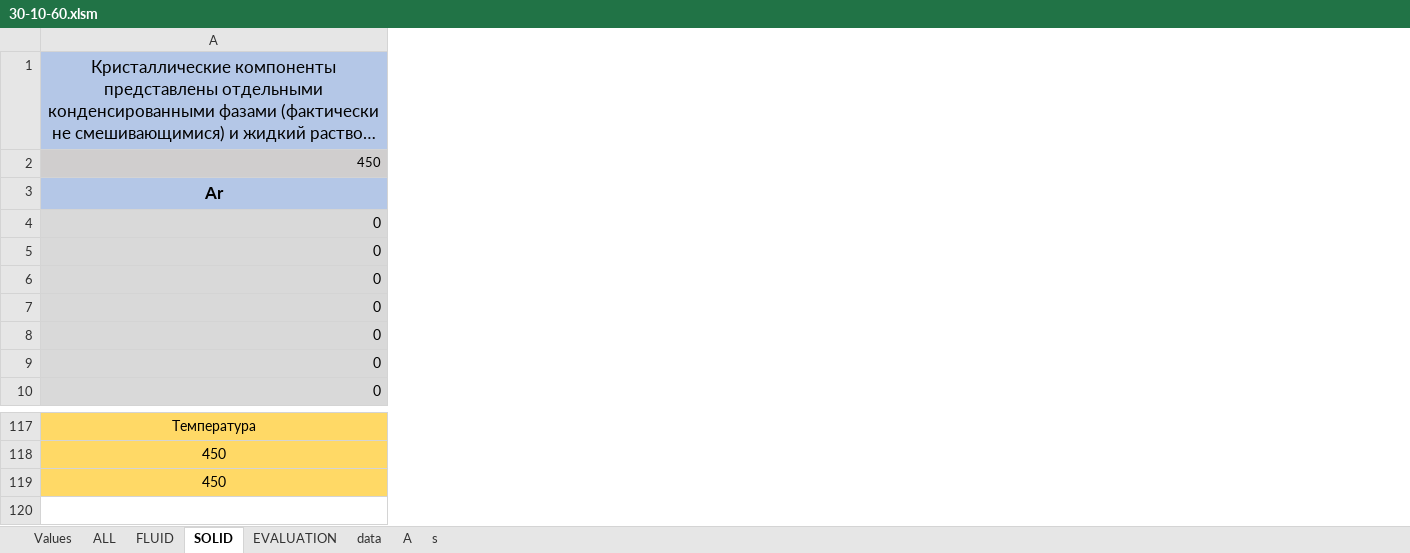
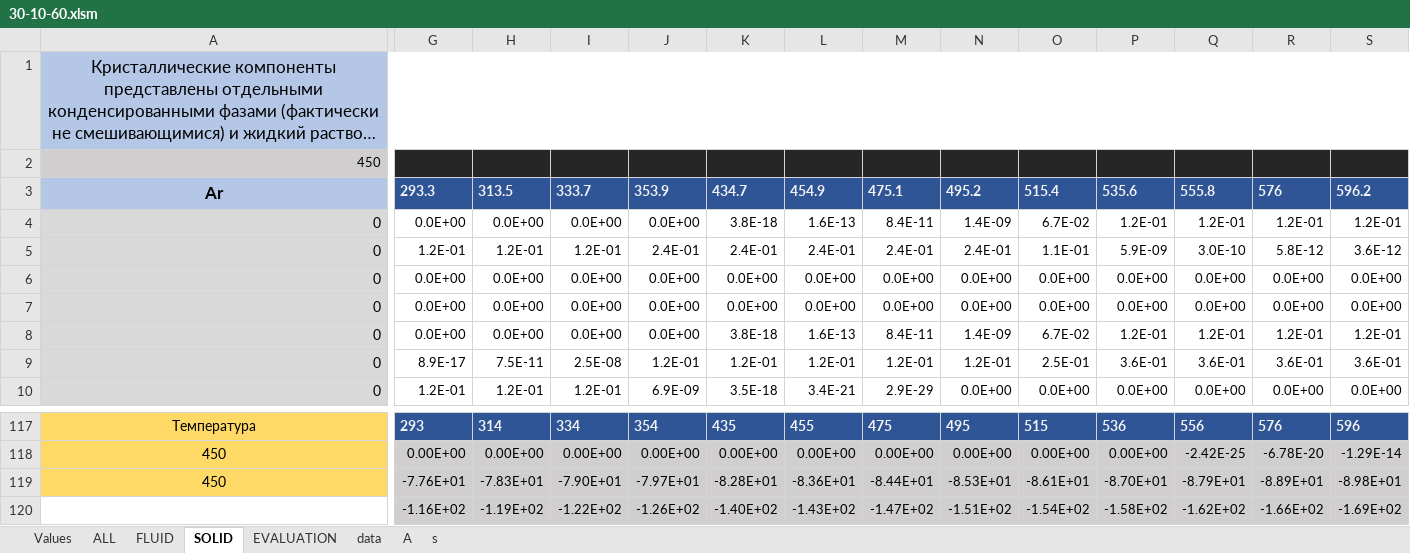
Before and after one commit to EnglishBeach/glass, an Excel workbook: Расчеты/30-10-60.xlsm, sheet SOLID, drawn as a sheet; only a part is shown, gaps mark what is left out; long unchanged cells end in …; values as stored, in another font and other column widths than the file's, no borders; charts and pictures and conditional formats not drawn; the diff covers the shown part only; the diff names each change by its address in the sheet, - before the commit and + after, or states it on an @@ line.

```diff
--- a/Расчеты/30-10-60.xlsm (sheet SOLID)
+++ b/Расчеты/30-10-60.xlsm (sheet SOLID)
@@ column G unhidden, rows 3-10: 293.3 | 0.0E+00 | 1.2E-01 | 0.0E+00 | 0.0E+00 | 0.0E+00 | 8.9E-17 | 1.2E-01; rows 117-120: 293 | 0.00E+00 | -7.76E+01 | -1.16E+02 @@
@@ column H unhidden, rows 3-10: 313.5 | 0.0E+00 | 1.2E-01 | 0.0E+00 | 0.0E+00 | 0.0E+00 | 7.5E-11 | 1.2E-01; rows 117-120: 314 | 0.00E+00 | -7.83E+01 | -1.19E+02 @@
@@ column I unhidden, rows 3-10: 333.7 | 0.0E+00 | 1.2E-01 | 0.0E+00 | 0.0E+00 | 0.0E+00 | 2.5E-08 | 1.2E-01; rows 117-120: 334 | 0.00E+00 | -7.90E+01 | -1.22E+02 @@
@@ column J unhidden, rows 3-10: 353.9 | 0.0E+00 | 2.4E-01 | 0.0E+00 | 0.0E+00 | 0.0E+00 | 1.2E-01 | 6.9E-09; rows 117-120: 354 | 0.00E+00 | -7.97E+01 | -1.26E+02 @@
@@ column K unhidden, rows 3-10: 434.7 | 3.8E-18 | 2.4E-01 | 0.0E+00 | 0.0E+00 | 3.8E-18 | 1.2E-01 | 3.5E-18; rows 117-120: 435 | 0.00E+00 | -8.28E+01 | -1.40E+02 @@
@@ column L unhidden, rows 3-10: 454.9 | 1.6E-13 | 2.4E-01 | 0.0E+00 | 0.0E+00 | 1.6E-13 | 1.2E-01 | 3.4E-21; rows 117-120: 455 | 0.00E+00 | -8.36E+01 | -1.43E+02 @@
@@ column M unhidden, rows 3-10: 475.1 | 8.4E-11 | 2.4E-01 | 0.0E+00 | 0.0E+00 | 8.4E-11 | 1.2E-01 | 2.9E-29; rows 117-120: 475 | 0.00E+00 | -8.44E+01 | -1.47E+02 @@
@@ column N unhidden, rows 3-10: 495.2 | 1.4E-09 | 2.4E-01 | 0.0E+00 | 0.0E+00 | 1.4E-09 | 1.2E-01 | 0.0E+00; rows 117-120: 495 | 0.00E+00 | -8.53E+01 | -1.51E+02 @@
@@ column O unhidden, rows 3-10: 515.4 | 6.7E-02 | 1.1E-01 | 0.0E+00 | 0.0E+00 | 6.7E-02 | 2.5E-01 | 0.0E+00; rows 117-120: 515 | 0.00E+00 | -8.61E+01 | -1.54E+02 @@
@@ column P unhidden, rows 3-10: 535.6 | 1.2E-01 | 5.9E-09 | 0.0E+00 | 0.0E+00 | 1.2E-01 | 3.6E-01 | 0.0E+00; rows 117-120: 536 | 0.00E+00 | -8.70E+01 | -1.58E+02 @@
@@ column Q unhidden, rows 3-10: 555.8 | 1.2E-01 | 3.0E-10 | 0.0E+00 | 0.0E+00 | 1.2E-01 | 3.6E-01 | 0.0E+00; rows 117-120: 556 | -2.42E-25 | -8.79E+01 | -1.62E+02 @@
@@ column R unhidden, rows 3-10: 576 | 1.2E-01 | 5.8E-12 | 0.0E+00 | 0.0E+00 | 1.2E-01 | 3.6E-01 | 0.0E+00; rows 117-120: 576 | -6.78E-20 | -8.89E+01 | -1.66E+02 @@
@@ column S unhidden, rows 3-10: 596.2 | 1.2E-01 | 3.6E-12 | 0.0E+00 | 0.0E+00 | 1.2E-01 | 3.6E-01 | 0.0E+00; rows 117-120: 596 | -1.29E-14 | -8.98E+01 | -1.69E+02 @@
```
Also changed, not shown: 18 added columns and 1 edited cell elsewhere in this sheet, sheet EVALUATION, formulas that keep their value, hidden cells, charts or pictures, Расчеты/20-20-60+.xlsm, Расчеты/25-15-60+.xlsm, 4 other files.
